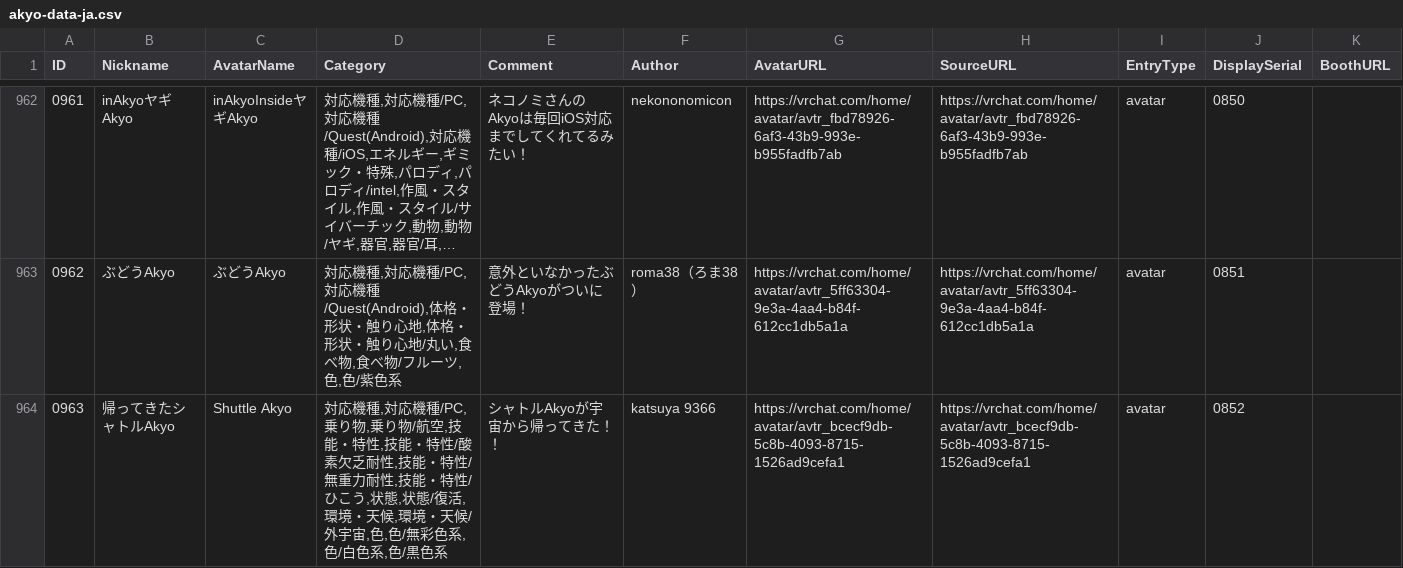
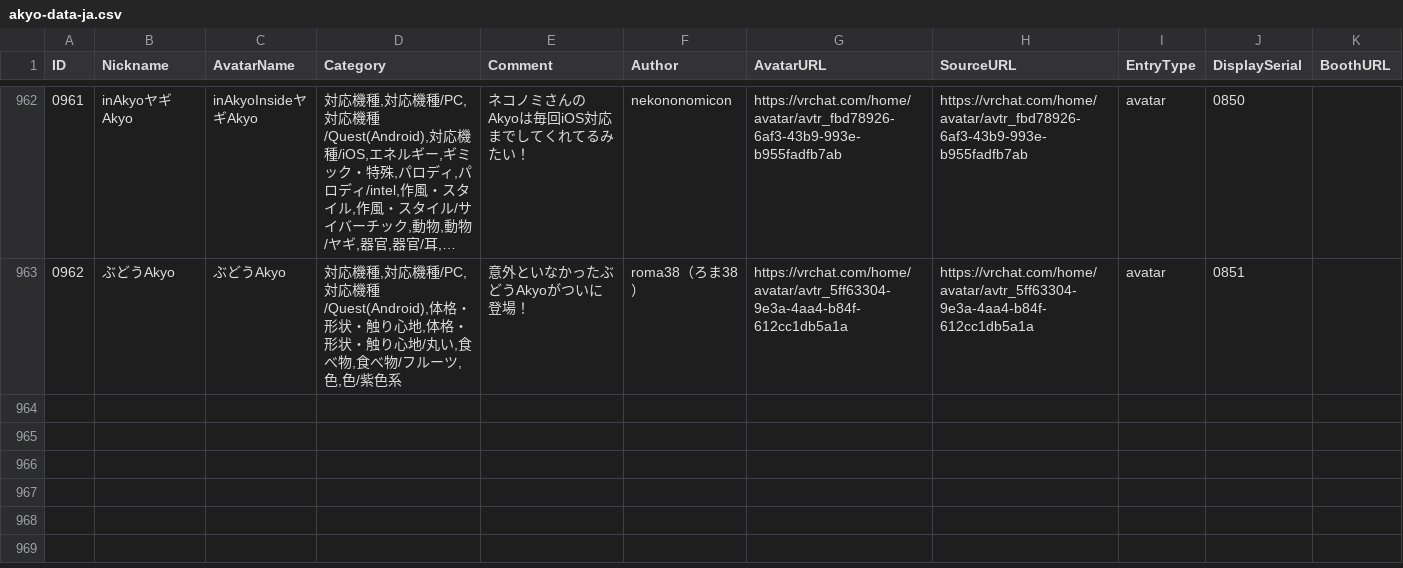
Before and after one commit to rad-vrc/akyodex, a CSV file: data/akyo-data-ja.csv, drawn as a sheet; only a part is shown, gaps mark what is left out; long unchanged cells end in …; the diff names each change by its address in the sheet, - before the commit and + after, or states it on an @@ line.

Commit message:
Delete Akyo #0963:

```diff
--- a/data/akyo-data-ja.csv
+++ b/data/akyo-data-ja.csv
-row 964: 0963 | 帰ってきたシャトルAkyo | Shuttle Akyo | 対応機種,対応機種/PC,乗り物,乗り物/航空,技能・特性,技能・特性/酸素欠乏耐性,技能・特性/無重力耐性,技能・特性/ひこう,状態,状態/復活,環境・天候,環境・天候/外宇宙,色,色/無彩色系,色/白色系,色/黒色系 | シャトルAkyoが宇宙から帰ってきた！！ | katsuya 9366 | https://vrchat.com/home/avatar/avtr_bcecf9db-5c8b-4093-8715-1526ad9cefa1 | https://vrchat.com/home/avatar/avtr_bcecf9db-5c8b-4093-8715-1526ad9cefa1 | avatar | 0852
```
